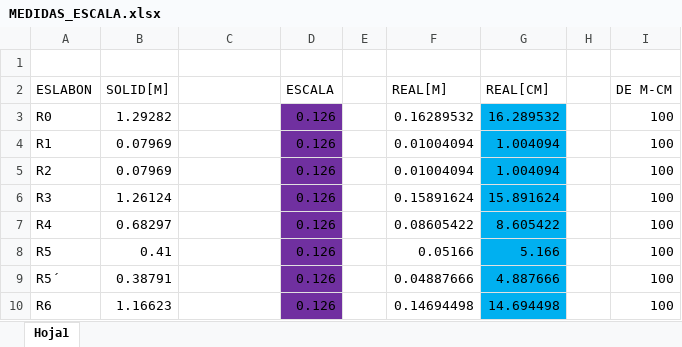
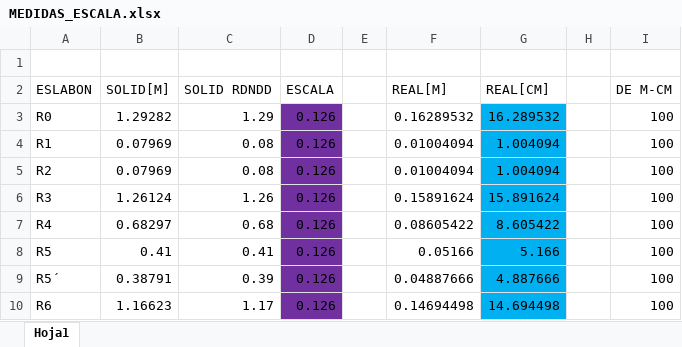
Before and after one commit to capaci-thor/Mecanismos, an Excel workbook: MEDIDAS_ESCALA.xlsx, sheet Hoja1, drawn as a sheet; values as stored, in another font and other column widths than the file's, no borders; the diff names each change by its address in the sheet, - before the commit and + after, or states it on an @@ line.

Commit message:
MEdidas redondeaas

```diff
--- a/MEDIDAS_ESCALA.xlsx (sheet Hoja1)
+++ b/MEDIDAS_ESCALA.xlsx (sheet Hoja1)
-C2: (empty)
+C2: SOLID RDNDD
-C3 (SOLID RDNDD): (empty)
+C3 (SOLID RDNDD): 1.29
-C4:C5 (SOLID RDNDD): (empty)
+C4:C5 (SOLID RDNDD): 0.08
-C6 (SOLID RDNDD): (empty)
+C6 (SOLID RDNDD): 1.26
-C7 (SOLID RDNDD): (empty)
+C7 (SOLID RDNDD): 0.68
-C8 (SOLID RDNDD): (empty)
+C8 (SOLID RDNDD): 0.41
-C9 (SOLID RDNDD): (empty)
+C9 (SOLID RDNDD): 0.39
-C10 (SOLID RDNDD): (empty)
+C10 (SOLID RDNDD): 1.17
```
